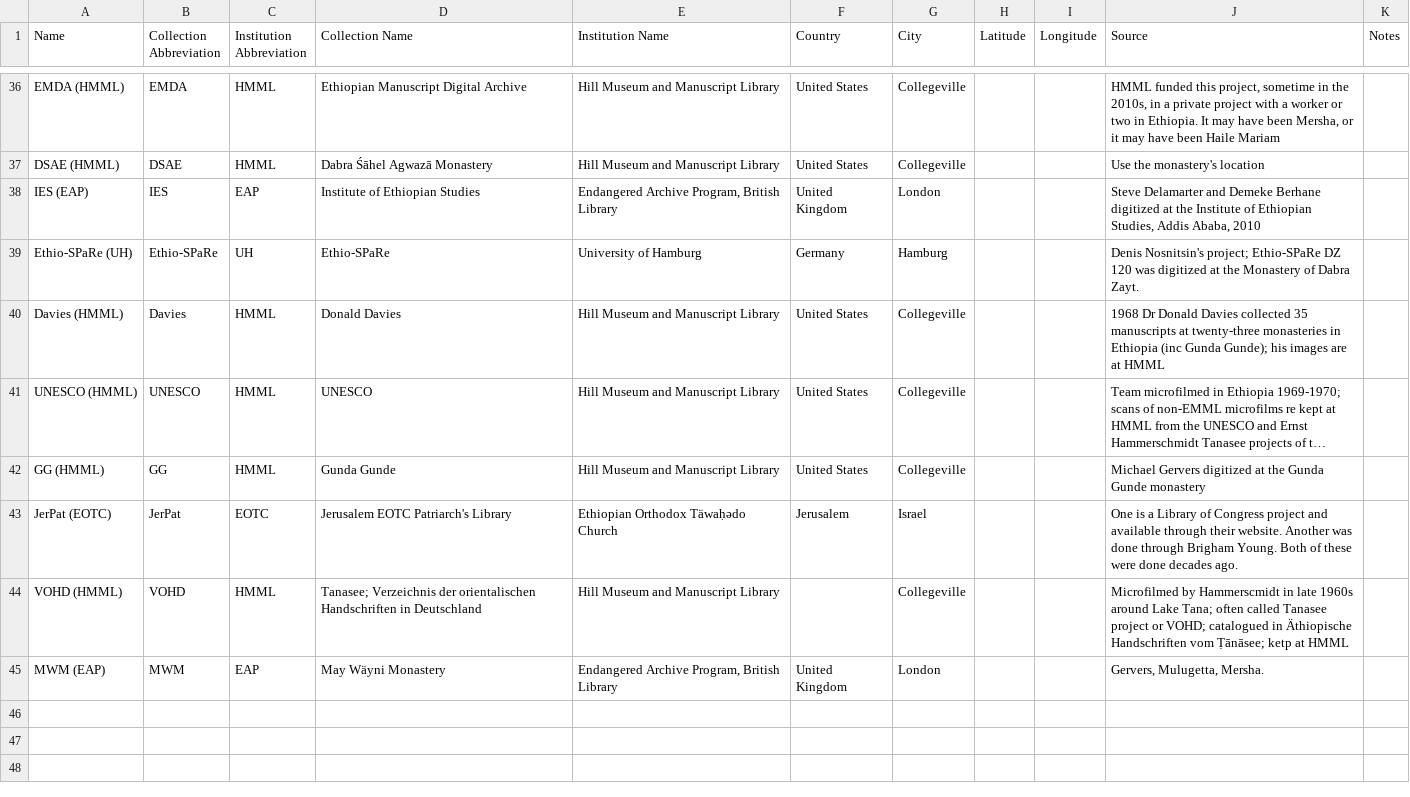
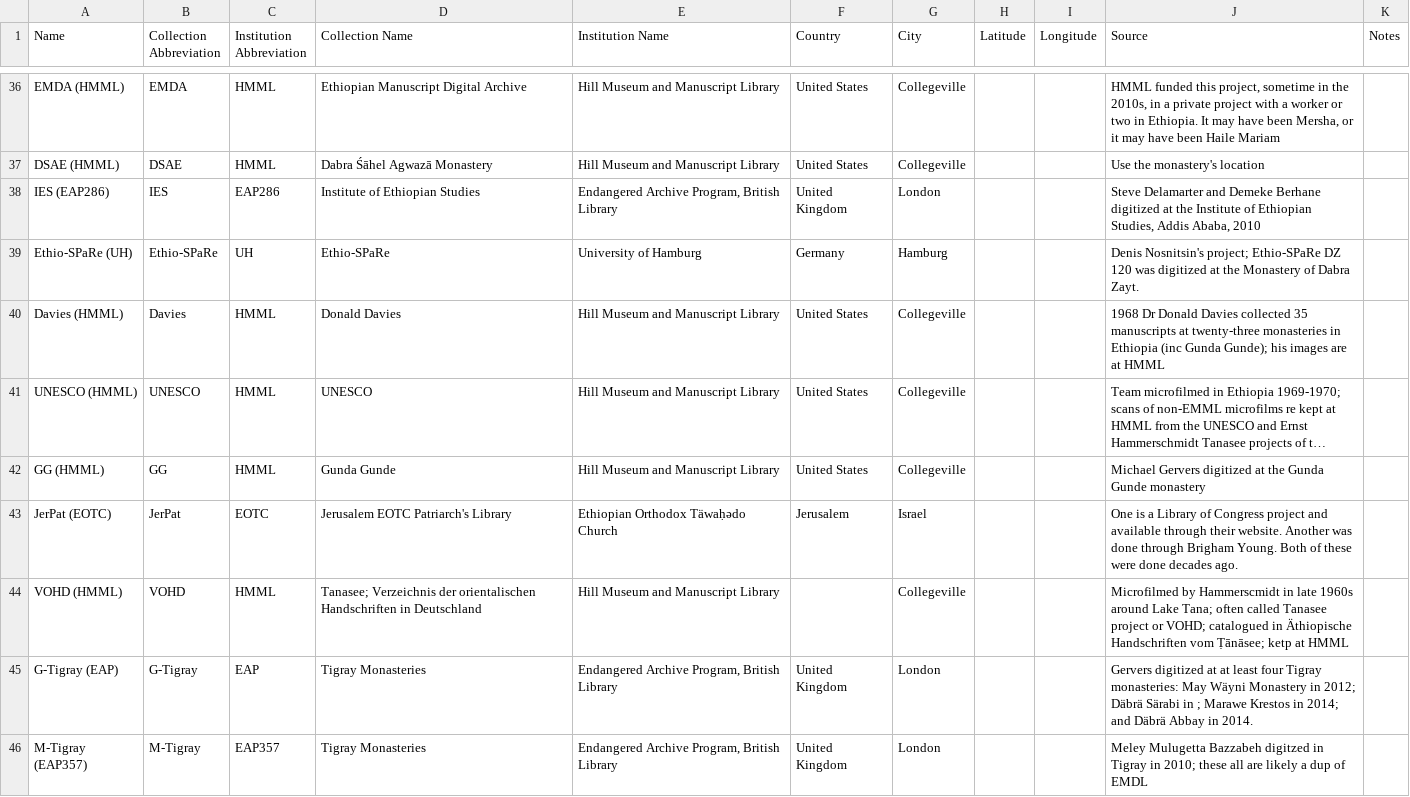
Before and after one commit to Princeton-CDH/pemm-data, a CSV file: data/collection.csv, drawn as a sheet; only a part is shown, gaps mark what is left out; long unchanged cells end in ….

Commit message:
Automatic data updates from PEMM
Co-authored-by: WendyLBelcher <56000106+WendyLBelcher@users.noreply.github.com>

```diff
--- a/data/collection.csv
+++ b/data/collection.csv
@@ -37,3 +37,3 @@ EMDA (HMML),EMDA,HMML,Ethiopian Manuscript Digital Archive ,Hill Museum and Manu
 DSAE (HMML),DSAE,HMML,Dabra Śāhel Agwazā Monastery,Hill Museum and Manuscript Library,United States,Collegeville,,,Use the monastery's location,
-IES (EAP),IES,EAP,Institute of Ethiopian Studies,"Endangered Archive Program, British Library",United Kingdom,London,,,"Steve Delamarter and Demeke Berhane digitized at the Institute of Ethiopian Studies, Addis Ababa, 2010",
+IES (EAP286),IES,EAP286,Institute of Ethiopian Studies,"Endangered Archive Program, British Library",United Kingdom,London,,,"Steve Delamarter and Demeke Berhane digitized at the Institute of Ethiopian Studies, Addis Ababa, 2010",
 Ethio-SPaRe (UH),Ethio-SPaRe,UH,Ethio-SPaRe,University of Hamburg,Germany,Hamburg,,,Denis Nosnitsin's project; Ethio-SPaRe DZ 120 was digitized at the Monastery of Dabra Zayt.,
@@ -44,2 +44,3 @@ JerPat (EOTC),JerPat,EOTC,Jerusalem EOTC Patriarch's Library,Ethiopian Orthodox
 VOHD (HMML),VOHD,HMML,Tanasee; Verzeichnis der orientalischen Handschriften in Deutschland ,Hill Museum and Manuscript Library,,Collegeville,,,Microfilmed by Hammerscmidt in late 1960s around Lake Tana; often called Tanasee project or VOHD; catalogued in Äthiopische Handschriften vom Ṭānāsee; ketp at HMML,
-MWM (EAP),MWM,EAP,May Wäyni Monastery,"Endangered Archive Program, British Library",United Kingdom,London,,,"Gervers, Mulugetta, Mersha. ",
+G-Tigray (EAP),G-Tigray,EAP,Tigray Monasteries,"Endangered Archive Program, British Library",United Kingdom,London,,,Gervers digitized at at least four Tigray monasteries: May Wäyni Monastery in 2012; Däbrä Särabi in ; Marawe Krestos in 2014; and Däbrä Abbay in 2014.,
+M-Tigray (EAP357),M-Tigray,EAP357,Tigray Monasteries,"Endangered Archive Program, British Library",United Kingdom,London,,,Meley Mulugetta Bazzabeh digitzed in Tigray in 2010; these all are likely a dup of EMDL,
```
Also changed, not shown: data/manuscript.csv, 1 other file.
